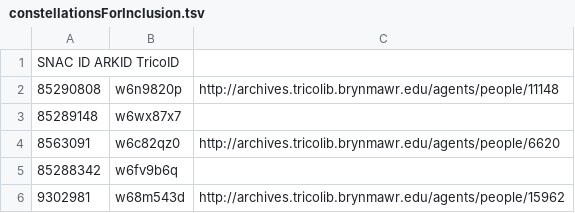
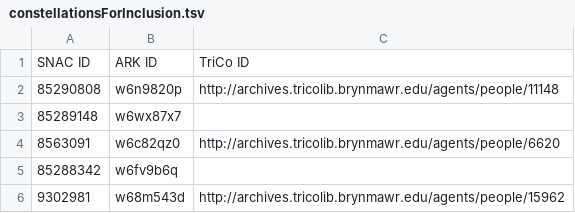
Before and after one commit to swat-ds/our-beloved-friend, a TSV file: constellationsForInclusion.tsv, drawn as a sheet; only a part is shown; removed rows and columns are numbered as before the commit, all else as after; the diff names each change by its address in the sheet, - before the commit and + after, or states it on an @@ line.

Commit message:
fixed added headers

```diff
--- a/constellationsForInclusion.tsv
+++ b/constellationsForInclusion.tsv
-row 1: SNAC ID ARKID TricoID
+row 1: SNAC ID | ARK ID | TriCo ID
```
